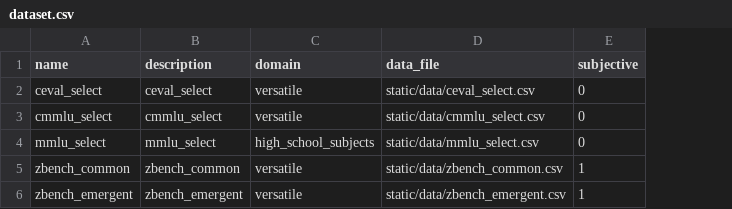
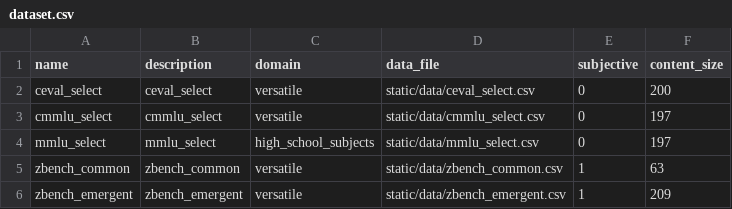
Before and after one commit to cre185/Model_Valhalla, a CSV file: backend/user/management/commands/data/dataset.csv, drawn as a sheet; the diff names each change by its address in the sheet, - before the commit and + after, or states it on an @@ line.

Commit message:
update create dataset

```diff
--- a/backend/user/management/commands/data/dataset.csv
+++ b/backend/user/management/commands/data/dataset.csv
+column F (content_size), rows 2-6: 200 | 197 | 197 | 63 | 209
```
Also changed, not shown: 2 other files.
